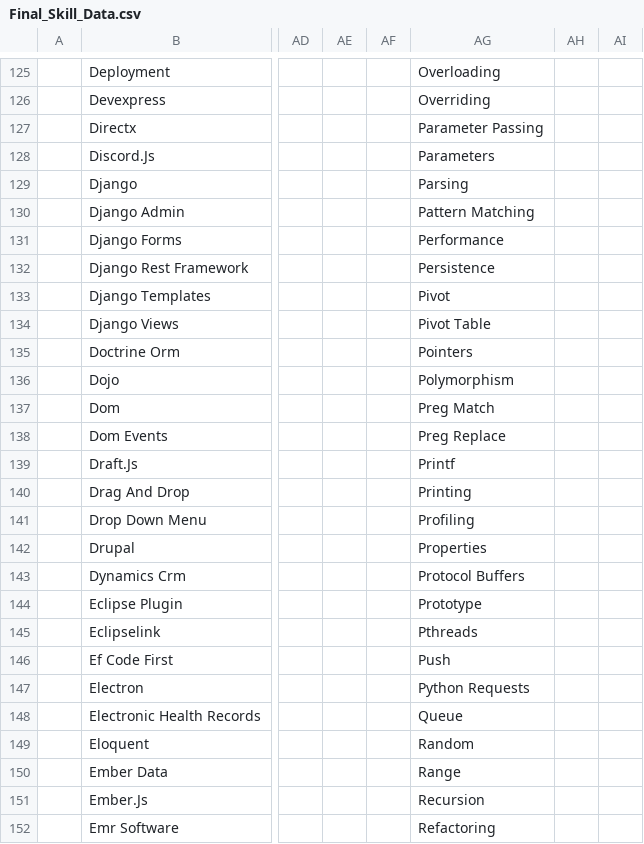
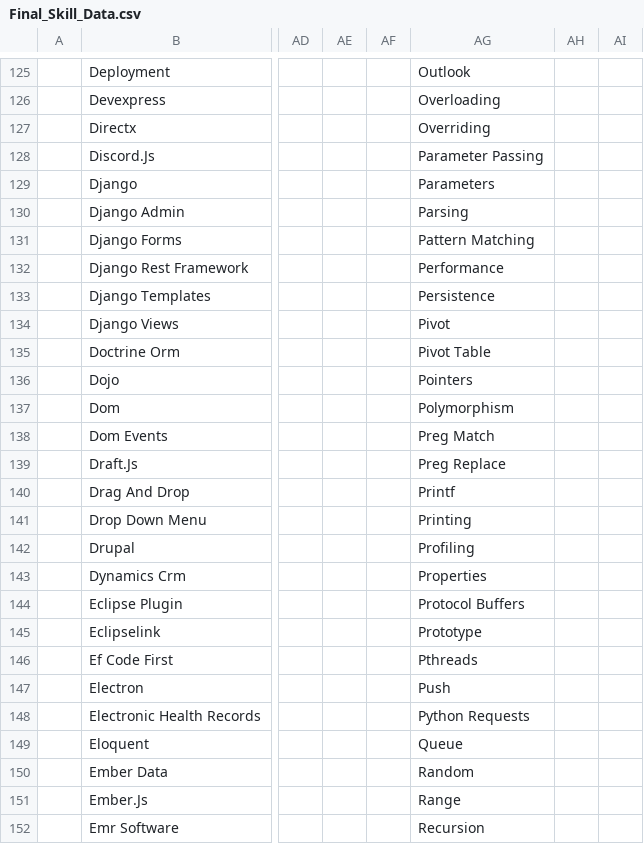
Before and after one commit to ldtalent/rk-scraping-skills, a CSV file: Final_Skill_Data.csv, drawn as a sheet; only a part is shown, gaps mark what is left out; the diff covers the shown part only; the diff names each change by its address in the sheet, - before the commit and + after, or states it on an @@ line.

```diff
--- a/Final_Skill_Data.csv
+++ b/Final_Skill_Data.csv
-AG125: Overloading
+AG125: Outlook
-AG126: Overriding
+AG126: Overloading
-AG127: Parameter Passing
+AG127: Overriding
-AG128: Parameters
+AG128: Parameter Passing
-AG129: Parsing
+AG129: Parameters
-AG130: Pattern Matching
+AG130: Parsing
-AG131: Performance
+AG131: Pattern Matching
-AG132: Persistence
+AG132: Performance
-AG133: Pivot
+AG133: Persistence
-AG134: Pivot Table
+AG134: Pivot
-AG135: Pointers
+AG135: Pivot Table
-AG136: Polymorphism
+AG136: Pointers
-AG137: Preg Match
+AG137: Polymorphism
-AG138: Preg Replace
+AG138: Preg Match
-AG139: Printf
+AG139: Preg Replace
-AG140: Printing
+AG140: Printf
-AG141: Profiling
+AG141: Printing
-AG142: Properties
+AG142: Profiling
-AG143: Protocol Buffers
+AG143: Properties
-AG144: Prototype
+AG144: Protocol Buffers
-AG145: Pthreads
+AG145: Prototype
-AG146: Push
+AG146: Pthreads
-AG147: Python Requests
+AG147: Push
-AG148: Queue
+AG148: Python Requests
-AG149: Random
+AG149: Queue
-AG150: Range
+AG150: Random
-AG151: Recursion
+AG151: Range
-AG152: Refactoring
+AG152: Recursion
```
Also changed, not shown: 142 edited cells elsewhere in this file.
